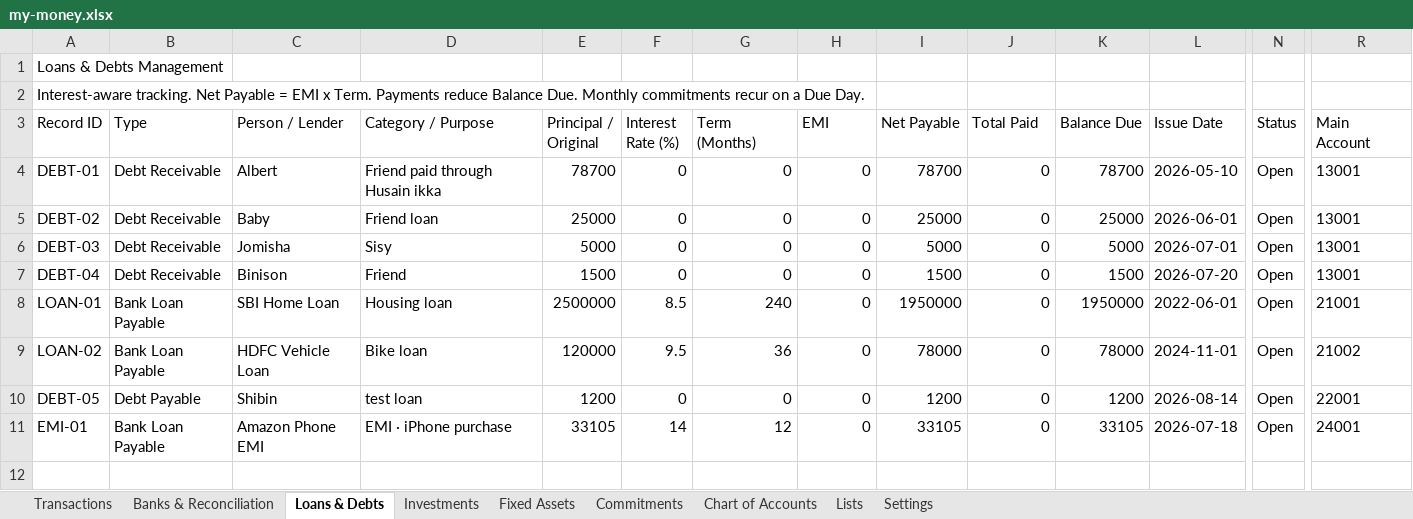
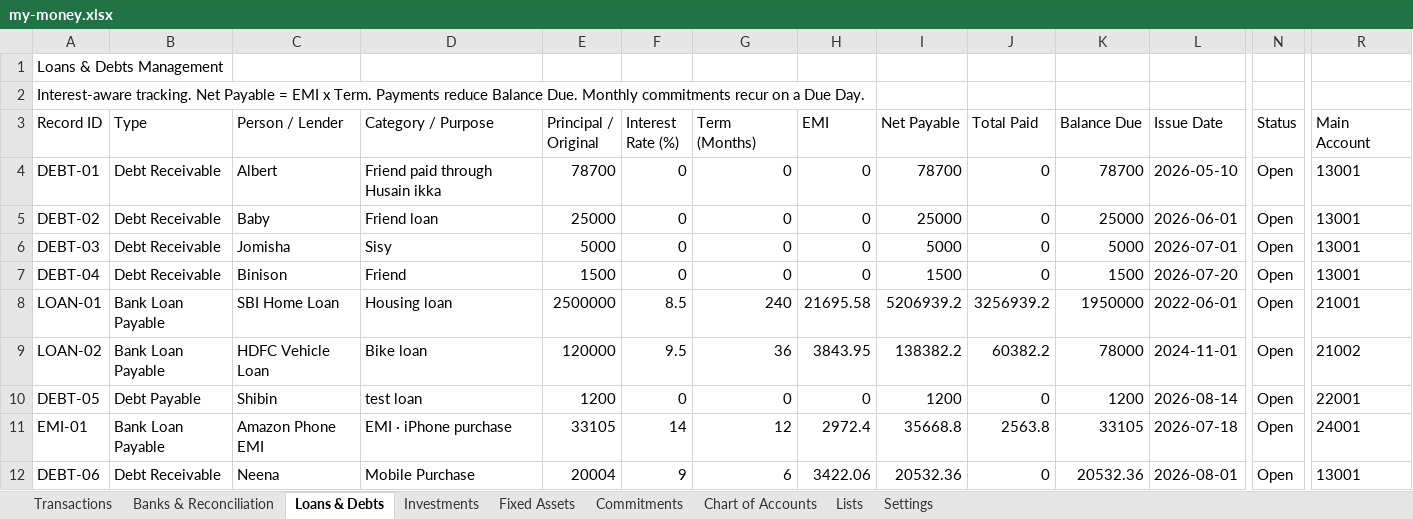
Before and after one commit to SanjoPoly/MyLedger, an Excel workbook: my-money.xlsx, sheet Loans & Debts, drawn as a sheet; only a part is shown, gaps mark what is left out; values as stored, in another font and other column widths than the file's, no borders; rows hold the shown columns only; the diff names each change by its address in the sheet, - before the commit and + after, or states it on an @@ line.

Commit message:
Ledgr: update my-money.xlsx (2026-08-21T16:54:32.363Z)

```diff
--- a/my-money.xlsx (sheet Loans & Debts)
+++ b/my-money.xlsx (sheet Loans & Debts)
-H8 (EMI): 0
+H8 (EMI): 21695.58
-I8 (Net Payable): 1950000
+I8 (Net Payable): 5206939.2
-J8 (Total Paid): 0
+J8 (Total Paid): 3256939.2
-H9 (EMI): 0
+H9 (EMI): 3843.95
-I9 (Net Payable): 78000
+I9 (Net Payable): 138382.2
-J9 (Total Paid): 0
+J9 (Total Paid): 60382.2
-H11 (EMI): 0
+H11 (EMI): 2972.4
-I11 (Net Payable): 33105
+I11 (Net Payable): 35668.8
-J11 (Total Paid): 0
+J11 (Total Paid): 2563.8
+row 12: DEBT-06 | Debt Receivable | Neena | Mobile Purchase | 20004 | 9 | 6 | 3422.06 | 20532.36 | 0 | 20532.36 | 2026-08-01 | Open | 13001
```
Also changed, not shown: sheet Banks & Reconciliation.
